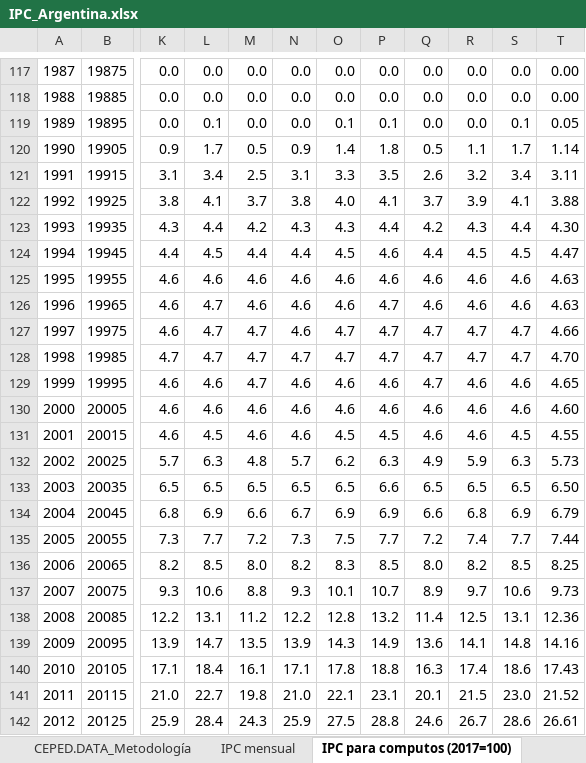
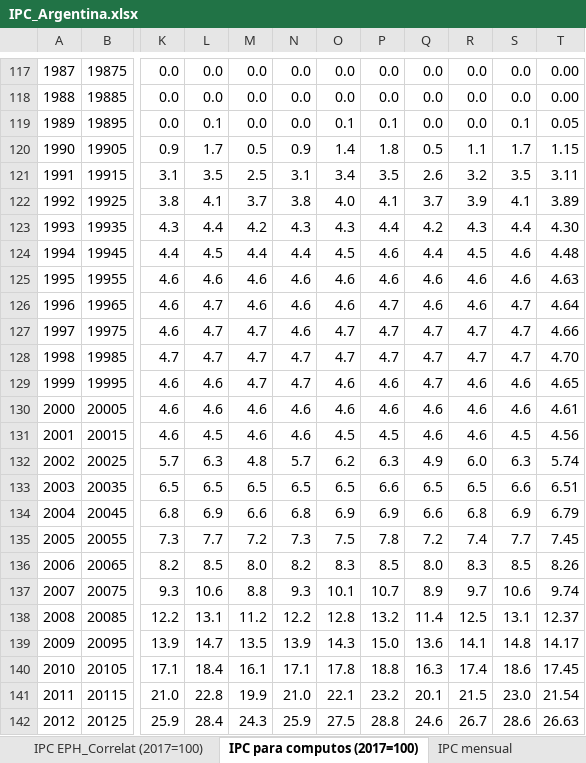
Before and after one commit to CEPED-UBA/ceped-data, an Excel workbook: crudo/datos/IPC_Argentina.xlsx, sheet IPC para computos (2017=100), drawn as a sheet; only a part is shown, gaps mark what is left out; values as stored, in another font and other column widths than the file's, no borders; conditional formats not drawn; the diff covers the shown part only; the diff names each change by its address in the sheet, - before the commit and + after, or states it on an @@ line.

```diff
--- a/crudo/datos/IPC_Argentina.xlsx (sheet IPC para computos (2017=100))
+++ b/crudo/datos/IPC_Argentina.xlsx (sheet IPC para computos (2017=100))
@@ sheet tab order changed: IPC EPH_Correlat (2017=100) | IPC para computos (2017=100) | IPC mensual @@
-T120: 1.14
+T120: 1.15
-L121: 3.4
+L121: 3.5
-O121: 3.3
+O121: 3.4
-S121: 3.4
+S121: 3.5
-T122: 3.88
+T122: 3.89
-S124: 4.5
+S124: 4.6
-T124: 4.47
+T124: 4.48
-S126: 4.6
+S126: 4.7
-T126: 4.63
+T126: 4.64
-N129: 4.6
+N129: 4.7
-T130: 4.60
+T130: 4.61
-T131: 4.55
+T131: 4.56
-R132: 5.9
+R132: 6.0
-T132: 5.73
+T132: 5.74
-S133: 6.5
+S133: 6.6
-T133: 6.50
+T133: 6.51
-N134: 6.7
+N134: 6.8
-P135: 7.7
+P135: 7.8
-T135: 7.44
+T135: 7.45
-R136: 8.2
+R136: 8.3
-T136: 8.25
+T136: 8.26
-T137: 9.73
+T137: 9.74
-T138: 12.36
+T138: 12.37
-P139: 14.9
+P139: 15.0
-T139: 14.16
+T139: 14.17
-T140: 17.43
+T140: 17.45
-L141: 22.7
+L141: 22.8
-M141: 19.8
+M141: 19.9
-P141: 23.1
+P141: 23.2
-T141: 21.52
+T141: 21.54
-T142: 26.61
+T142: 26.63
```
Also changed, not shown: 75 edited cells elsewhere in this sheet, sheet IPC para cómputos (base móvil), sheet IPC mensual, sheet IPC EPH_Correlat (2017=100), sheet I2PC para cómputos (base móvil), sheet IPC EPH_Correlat (base móvil), sheet IPC_anual, 2 more sheets, other sheet tabs, formulas that keep their value, 1 other file.
